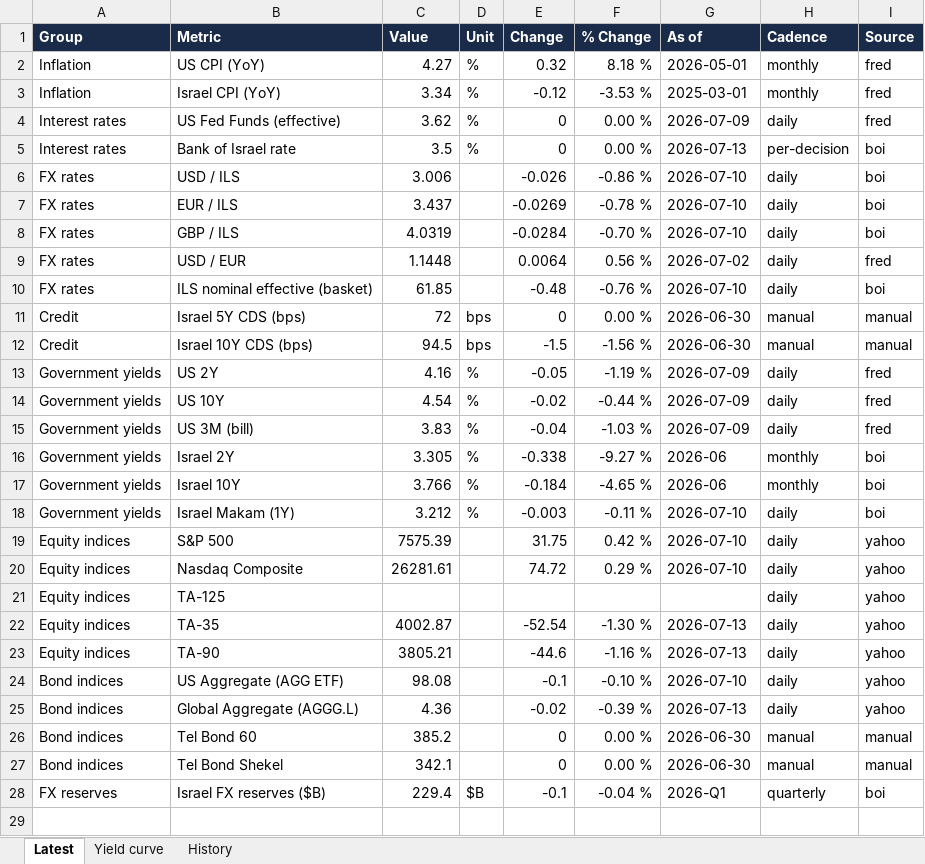
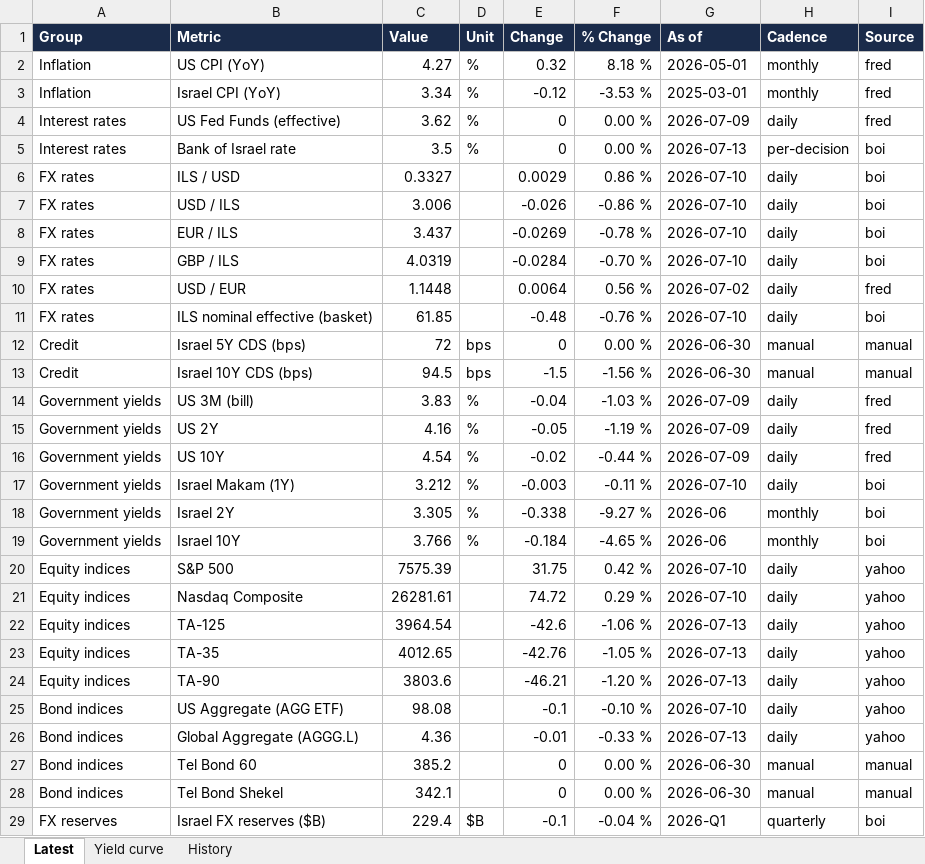
Before and after one commit to mortyamar-creator/macro-desk-data, an Excel workbook: macro_data.xlsx, sheet Latest, drawn as a sheet; values as stored, in another font and other column widths than the file's, no borders; addresses are those after the commit; the diff names each change by its address in the sheet, - before the commit and + after, or states it on an @@ line.

```diff
--- a/macro_data.xlsx (sheet Latest)
+++ b/macro_data.xlsx (sheet Latest)
+row 6: FX rates | ILS / USD | 0.3327 |  | 0.0029 | 0.86 % | 2026-07-10 | daily | boi
@@ row 15 moved to row 14: Government yields @@
@@ row 18 moved to row 17: Government yields @@
-C22 (Value): (empty)
+C22 (Value): 3964.54
-E22 (Change): (empty)
+E22 (Change): -42.6
-F22 (% Change): (empty)
+F22 (% Change): -1.06 %
-G22 (As of): (empty)
+G22 (As of): 2026-07-13
-C23 (Value): 4002.87
+C23 (Value): 4012.65
-E23 (Change): -52.54
+E23 (Change): -42.76
-F23 (% Change): -1.30 %
+F23 (% Change): -1.05 %
-C24 (Value): 3805.21
+C24 (Value): 3803.6
-E24 (Change): -44.6
+E24 (Change): -46.21
-F24 (% Change): -1.16 %
+F24 (% Change): -1.20 %
-E26 (Change): -0.02
+E26 (Change): -0.01
-F26 (% Change): -0.39 %
+F26 (% Change): -0.33 %
```
Also changed, not shown: sheet History, 10 other files.
